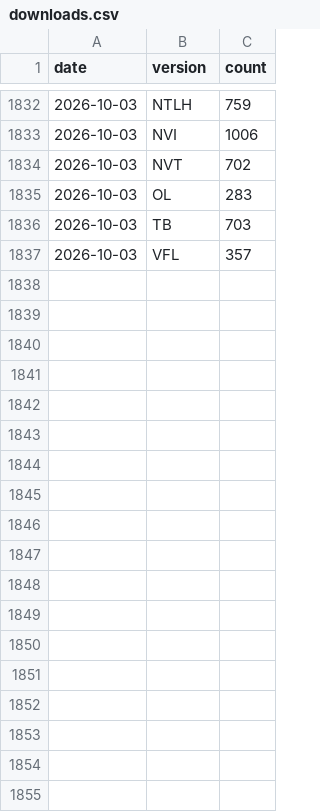
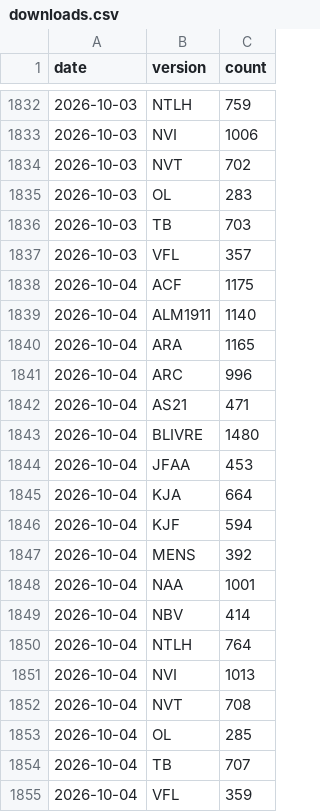
Before and after one commit to damarals/biblias, a CSV file: data/stats/downloads.csv, drawn as a sheet; only a part is shown, gaps mark what is left out; the diff names each change by its address in the sheet, - before the commit and + after, or states it on an @@ line.

```diff
--- a/data/stats/downloads.csv
+++ b/data/stats/downloads.csv
+row 1838: 2026-10-04 | ACF | 1175
+row 1839: 2026-10-04 | ALM1911 | 1140
+row 1840: 2026-10-04 | ARA | 1165
+row 1841: 2026-10-04 | ARC | 996
+row 1842: 2026-10-04 | AS21 | 471
+row 1843: 2026-10-04 | BLIVRE | 1480
+row 1844: 2026-10-04 | JFAA | 453
+row 1845: 2026-10-04 | KJA | 664
+row 1846: 2026-10-04 | KJF | 594
+row 1847: 2026-10-04 | MENS | 392
+row 1848: 2026-10-04 | NAA | 1001
+row 1849: 2026-10-04 | NBV | 414
+row 1850: 2026-10-04 | NTLH | 764
+row 1851: 2026-10-04 | NVI | 1013
+row 1852: 2026-10-04 | NVT | 708
+row 1853: 2026-10-04 | OL | 285
+row 1854: 2026-10-04 | TB | 707
+row 1855: 2026-10-04 | VFL | 359
```
Also changed, not shown: 2 other files.
